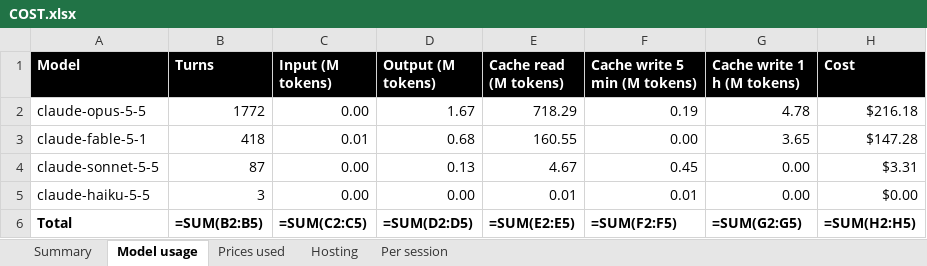
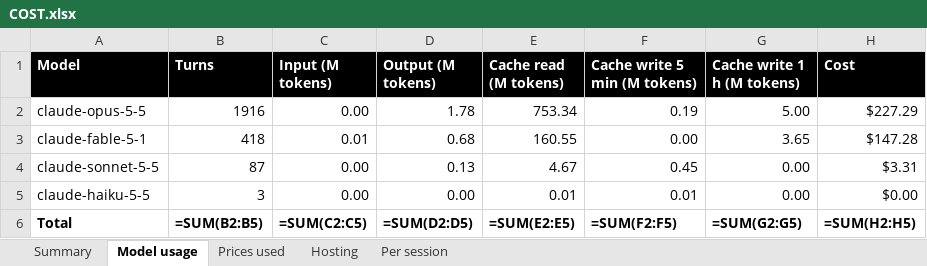
Before and after one commit to madhat-ter/anti_social, an Excel workbook: COST.xlsx, sheet Model usage, drawn as a sheet; values as stored, in another font and other column widths than the file's, no borders; formulas without a stored value are shown as written; the diff names each change by its address in the sheet, - before the commit and + after, or states it on an @@ line.

Commit message:
COST.xlsx: figures updated in place (2026-11-09)
scripts/cost.ts --edit opens the existing workbook and changes only the numbers: Summary values,
the per-model and per-session rows (new ones go in above Total) and the Total formulas.
Total at API list price: $377.89 over 11 sessions. Hosting is still $0.

```diff
--- a/COST.xlsx (sheet Model usage)
+++ b/COST.xlsx (sheet Model usage)
-B2 (Turns): 1772
+B2 (Turns): 1916
-D2 (Output (M tokens)): 1.67
+D2 (Output (M tokens)): 1.78
-E2 (Cache read (M tokens)): 718.29
+E2 (Cache read (M tokens)): 753.34
-G2 (Cache write 1 h (M tokens)): 4.78
+G2 (Cache write 1 h (M tokens)): 5.00
-H2 (Cost): $216.18
+H2 (Cost): $227.29
```
Also changed, not shown: sheet Summary, sheet Per session, sheet Hosting, 1 other file.
